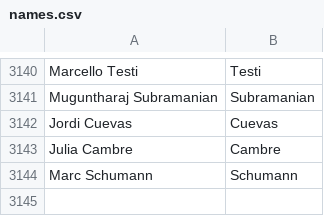
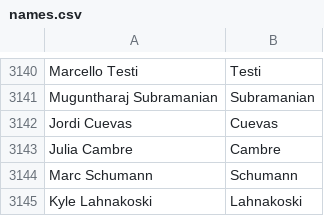
Before and after one commit to mozilla/community-data, a CSV file: credits/names.csv, drawn as a sheet; only a part is shown, gaps mark what is left out.

Commit message:
Kyle Lahnakoski <klahnakoski@mozilla.com>: "Business Intelligence / Data Analyst, Bugzilla Anthropology; Statistics and Visualization"

```diff
--- a/credits/names.csv
+++ b/credits/names.csv
@@ -3144 +3144,2 @@ Julia Cambre,Cambre
 Marc Schumann,Schumann
+Kyle Lahnakoski,Lahnakoski
```
